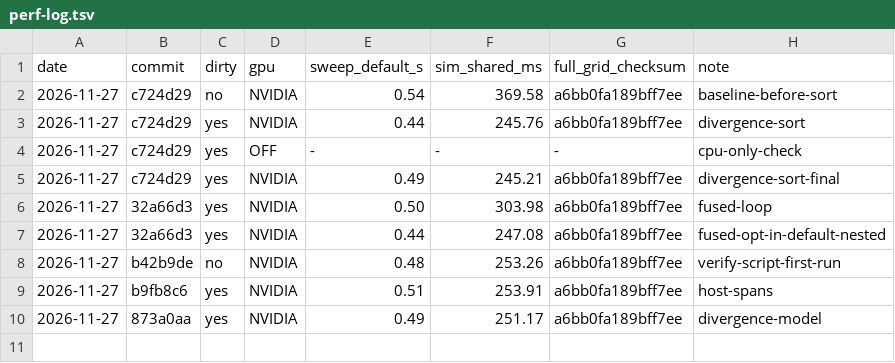
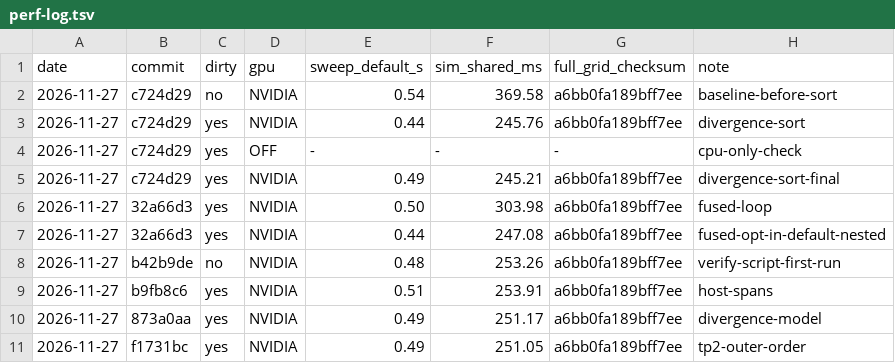
Before and after one commit to Aurikology/gpu-backtester, a TSV file: results/perf-log.tsv, drawn as a sheet; the diff names each change by its address in the sheet, - before the commit and + after, or states it on an @@ line.

```diff
--- a/results/perf-log.tsv
+++ b/results/perf-log.tsv
+row 11: 2026-11-27 | f1731bc | yes | NVIDIA | 0.49 | 251.05 | a6bb0fa189bff7ee | tp2-outer-order
```
Also changed, not shown: 5 other files.
